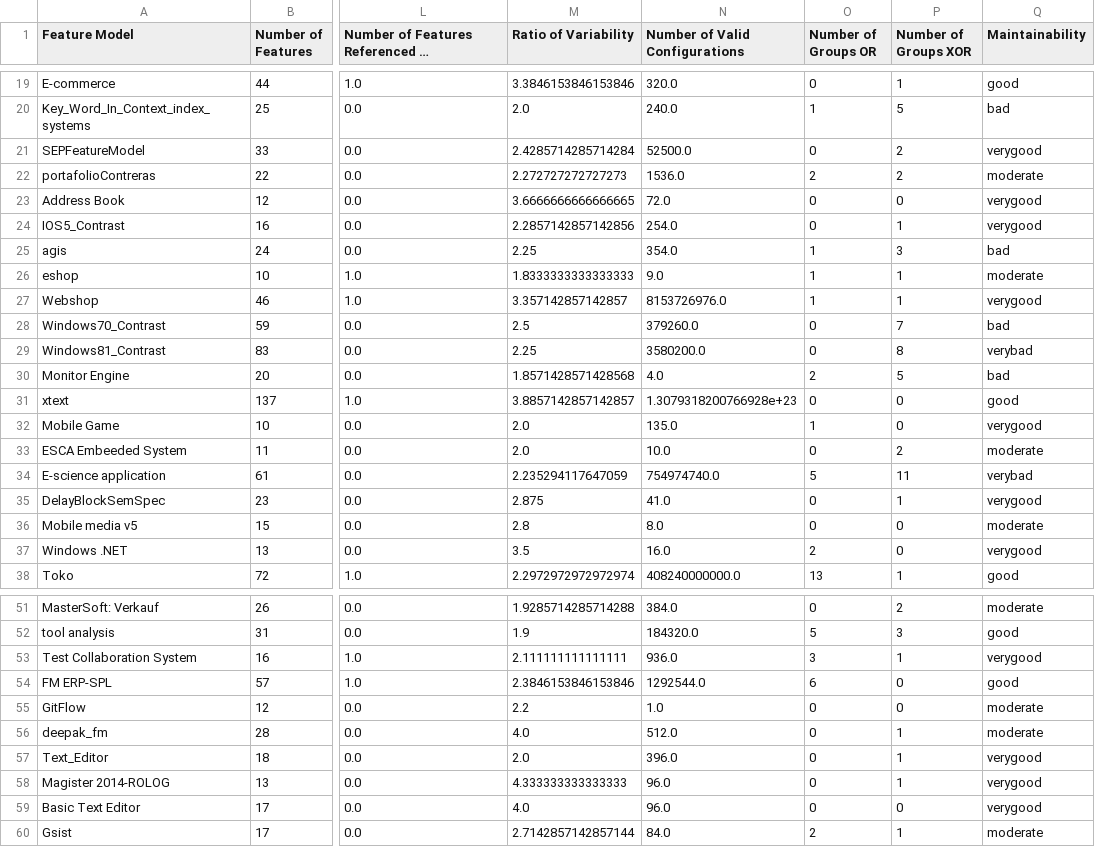
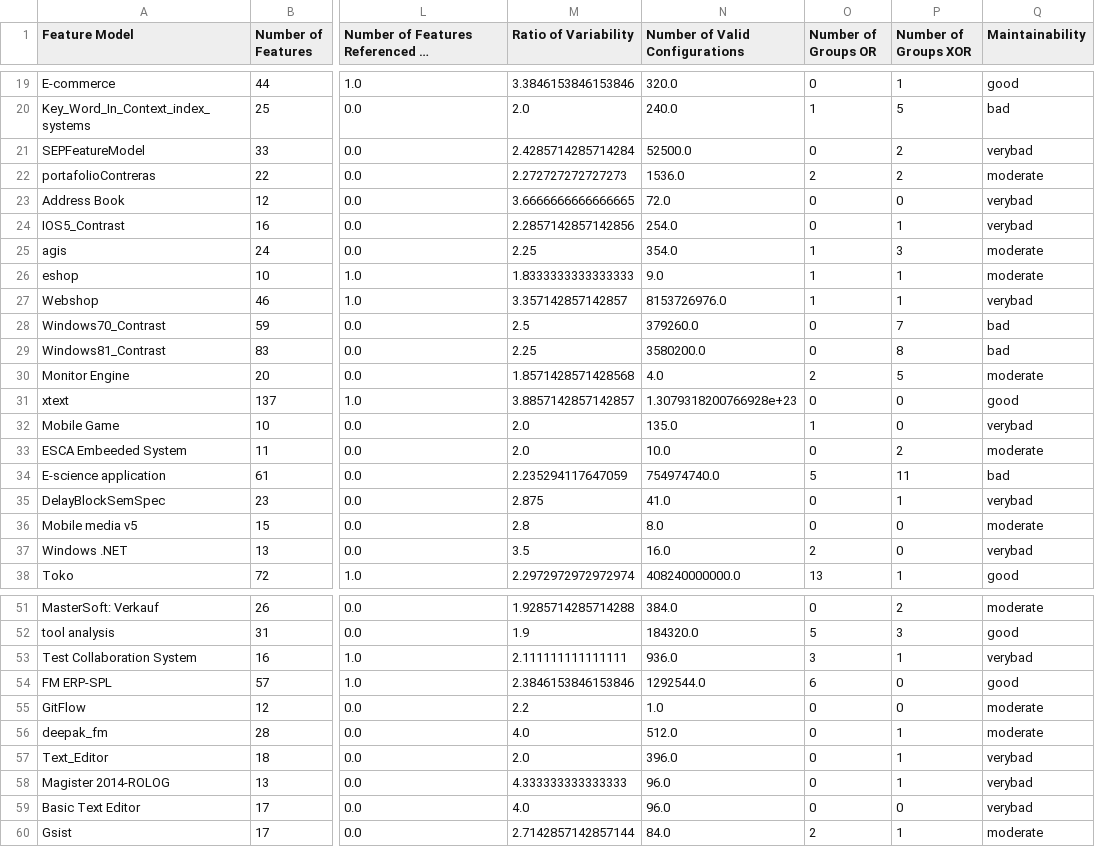
Before and after one commit to publiosilva/SPLC2021, a CSV file: silva-dataset.csv, drawn as a sheet; only a part is shown, gaps mark what is left out; long unchanged cells end in …; the diff covers the shown part only; the diff names each change by its address in the sheet, - before the commit and + after, or states it on an @@ line.

```diff
--- a/silva-dataset.csv
+++ b/silva-dataset.csv
-Q21 (Maintainability): verygood
+Q21 (Maintainability): verybad
-Q23:Q24 (Maintainability): verygood
+Q23:Q24 (Maintainability): verybad
-Q25 (Maintainability): bad
+Q25 (Maintainability): moderate
-Q27 (Maintainability): verygood
+Q27 (Maintainability): verybad
-Q29 (Maintainability): verybad
+Q29 (Maintainability): bad
-Q30 (Maintainability): bad
+Q30 (Maintainability): moderate
-Q32 (Maintainability): verygood
+Q32 (Maintainability): verybad
-Q34 (Maintainability): verybad
+Q34 (Maintainability): bad
-Q35 (Maintainability): verygood
+Q35 (Maintainability): verybad
-Q37 (Maintainability): verygood
+Q37 (Maintainability): verybad
-Q53 (Maintainability): verygood
+Q53 (Maintainability): verybad
-Q57:Q59 (Maintainability): verygood
+Q57:Q59 (Maintainability): verybad
```
Also changed, not shown: 2 added rows and 91 edited cells elsewhere in this file, measures.csv, oliveira-dataset.csv.
